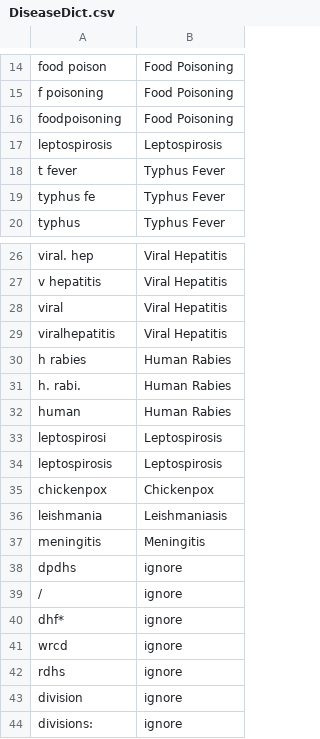
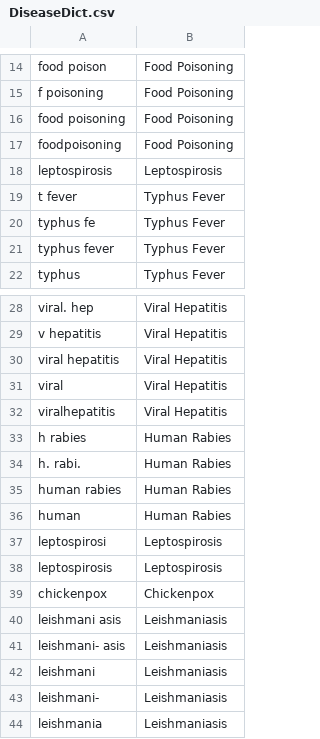
Before and after one commit to MLOpenSourceOpenScience/disease_data_parser_MLOS2, a CSV file: Modules/DiseaseDict.csv, drawn as a sheet; only a part is shown, gaps mark what is left out; the shorter side is filled out with more unchanged rows; the diff names each change by its address in the sheet, - before the commit and + after, or states it on an @@ line.

```diff
--- a/Modules/DiseaseDict.csv
+++ b/Modules/DiseaseDict.csv
+row 16: food poisoning | Food Poisoning
+row 21: typhus fever | Typhus Fever
+row 30: viral hepatitis | Viral Hepatitis
+row 35: human rabies | Human Rabies
+row 40: leishmani asis | Leishmaniasis
+row 41: leishmani- asis | Leishmaniasis
+row 42: leishmani | Leishmaniasis
+row 43: leishmani- | Leishmaniasis
```
Also changed, not shown: Modules/LongLatDict.csv, 6 other files.
